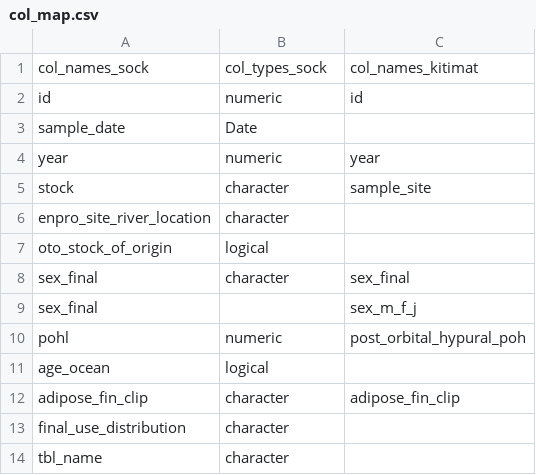
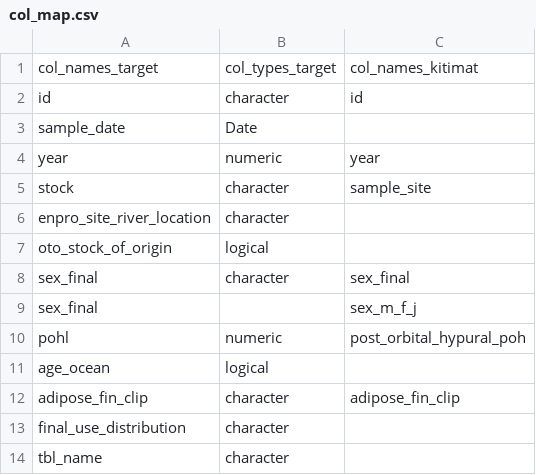
Before and after one commit to ravi1388/salmon-biodatabase, a CSV file: data/sockeye/internal/col_map.csv, drawn as a sheet.

```diff
--- a/data/sockeye/internal/col_map.csv
+++ b/data/sockeye/internal/col_map.csv
@@ -1,3 +1,3 @@
-col_names_sock,col_types_sock,col_names_kitimat
-id,numeric,id
+col_names_target,col_types_target,col_names_kitimat
+id,character,id
 sample_date,Date,
```
Also changed, not shown: 4 other files.
